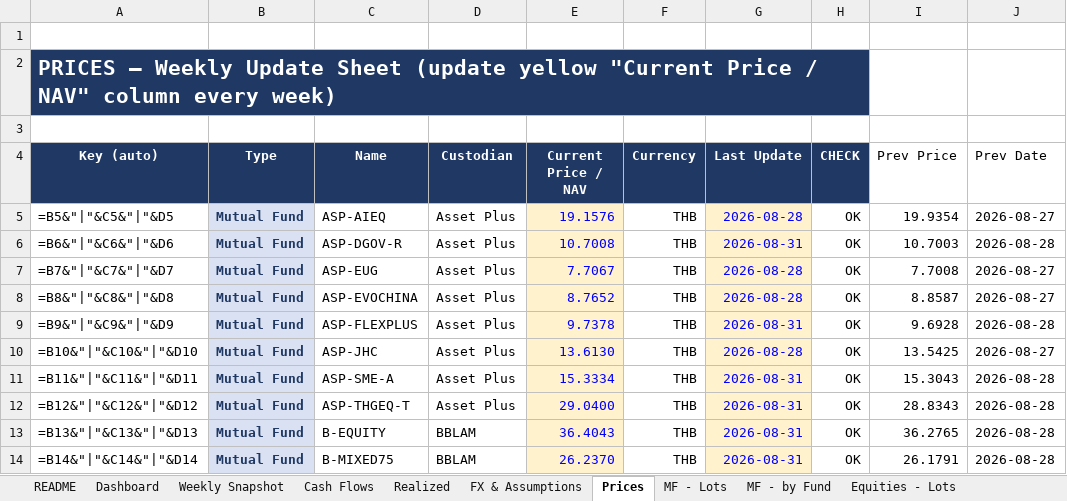
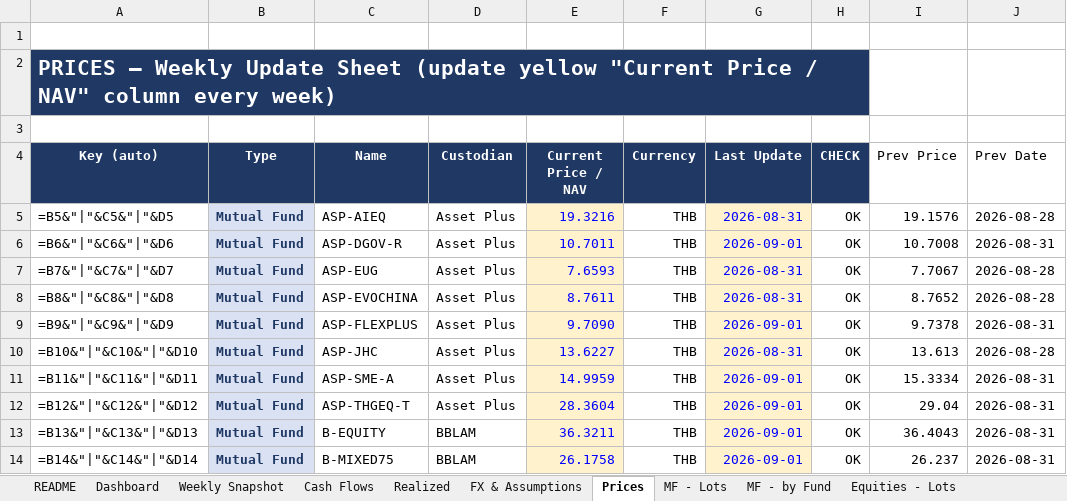
Before and after one commit to vsupakatitham-cloud/investment-dashboard, an Excel workbook: TH Investment - Private Banking Summary.xlsx, sheet Prices, drawn as a sheet; only a part is shown; values as stored, in another font and other column widths than the file's, no borders; formulas without a stored value are shown as written; conditional formats not drawn; the diff covers the shown part only; the diff names each change by its address in the sheet, - before the commit and + after, or states it on an @@ line.

```diff
--- a/TH Investment - Private Banking Summary.xlsx (sheet Prices)
+++ b/TH Investment - Private Banking Summary.xlsx (sheet Prices)
-E5 (Current Price / NAV): 19.1576
+E5 (Current Price / NAV): 19.3216
-G5 (Last Update): 2026-08-28
+G5 (Last Update): 2026-08-31
-I5 (Prev Price): 19.9354
+I5 (Prev Price): 19.1576
-J5 (Prev Date): 2026-08-27
+J5 (Prev Date): 2026-08-28
-E6 (Current Price / NAV): 10.7008
+E6 (Current Price / NAV): 10.7011
-G6 (Last Update): 2026-08-31
+G6 (Last Update): 2026-09-01
-I6 (Prev Price): 10.7003
+I6 (Prev Price): 10.7008
-J6 (Prev Date): 2026-08-28
+J6 (Prev Date): 2026-08-31
-E7 (Current Price / NAV): 7.7067
+E7 (Current Price / NAV): 7.6593
-G7:G8 (Last Update): 2026-08-28
+G7:G8 (Last Update): 2026-08-31
-I7 (Prev Price): 7.7008
+I7 (Prev Price): 7.7067
-J7:J8 (Prev Date): 2026-08-27
+J7:J8 (Prev Date): 2026-08-28
-E8 (Current Price / NAV): 8.7652
+E8 (Current Price / NAV): 8.7611
-I8 (Prev Price): 8.8587
+I8 (Prev Price): 8.7652
-E9 (Current Price / NAV): 9.7378
+E9 (Current Price / NAV): 9.7090
-G9 (Last Update): 2026-08-31
+G9 (Last Update): 2026-09-01
-I9 (Prev Price): 9.6928
+I9 (Prev Price): 9.7378
-J9 (Prev Date): 2026-08-28
+J9 (Prev Date): 2026-08-31
-E10 (Current Price / NAV): 13.6130
+E10 (Current Price / NAV): 13.6227
-G10 (Last Update): 2026-08-28
+G10 (Last Update): 2026-08-31
-I10 (Prev Price): 13.5425
+I10 (Prev Price): 13.613
-J10 (Prev Date): 2026-08-27
+J10 (Prev Date): 2026-08-28
-E11 (Current Price / NAV): 15.3334
+E11 (Current Price / NAV): 14.9959
-G11:G14 (Last Update): 2026-08-31
+G11:G14 (Last Update): 2026-09-01
-I11 (Prev Price): 15.3043
+I11 (Prev Price): 15.3334
-J11:J14 (Prev Date): 2026-08-28
+J11:J14 (Prev Date): 2026-08-31
-E12 (Current Price / NAV): 29.0400
+E12 (Current Price / NAV): 28.3604
-I12 (Prev Price): 28.8343
+I12 (Prev Price): 29.04
-E13 (Current Price / NAV): 36.4043
+E13 (Current Price / NAV): 36.3211
-I13 (Prev Price): 36.2765
+I13 (Prev Price): 36.4043
-E14 (Current Price / NAV): 26.2370
+E14 (Current Price / NAV): 26.1758
-I14 (Prev Price): 26.1791
+I14 (Prev Price): 26.237
```
Also changed, not shown: 246 edited cells elsewhere in this sheet, sheet Weekly Snapshot, sheet FX & Assumptions, 4 other files.
